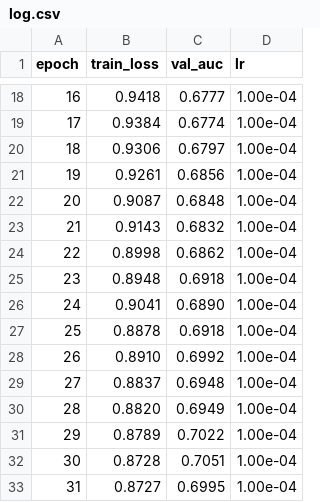
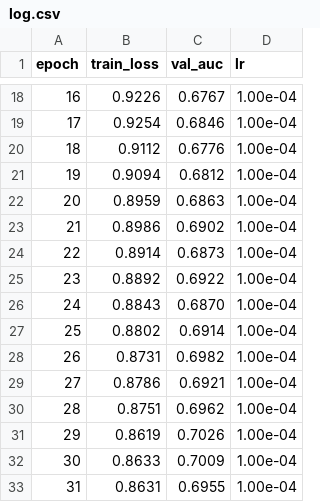
Before and after one commit to schlausteven/virtual-cell-gnn, a CSV file: log.csv, drawn as a sheet; only a part is shown, gaps mark what is left out; the diff covers the shown part only.

```diff
--- a/log.csv
+++ b/log.csv
@@ -18,16 +18,16 @@ epoch,train_loss,val_auc,lr
-16,0.9418,0.6777,1.00e-04
-17,0.9384,0.6774,1.00e-04
-18,0.9306,0.6797,1.00e-04
-19,0.9261,0.6856,1.00e-04
-20,0.9087,0.6848,1.00e-04
-21,0.9143,0.6832,1.00e-04
-22,0.8998,0.6862,1.00e-04
-23,0.8948,0.6918,1.00e-04
-24,0.9041,0.6890,1.00e-04
-25,0.8878,0.6918,1.00e-04
-26,0.8910,0.6992,1.00e-04
-27,0.8837,0.6948,1.00e-04
-28,0.8820,0.6949,1.00e-04
-29,0.8789,0.7022,1.00e-04
-30,0.8728,0.7051,1.00e-04
-31,0.8727,0.6995,1.00e-04
+16,0.9226,0.6767,1.00e-04
+17,0.9254,0.6846,1.00e-04
+18,0.9112,0.6776,1.00e-04
+19,0.9094,0.6812,1.00e-04
+20,0.8959,0.6863,1.00e-04
+21,0.8986,0.6902,1.00e-04
+22,0.8914,0.6873,1.00e-04
+23,0.8892,0.6922,1.00e-04
+24,0.8843,0.6870,1.00e-04
+25,0.8802,0.6914,1.00e-04
+26,0.8731,0.6982,1.00e-04
+27,0.8786,0.6921,1.00e-04
+28,0.8751,0.6962,1.00e-04
+29,0.8619,0.7026,1.00e-04
+30,0.8633,0.7009,1.00e-04
+31,0.8631,0.6955,1.00e-04
```
Also changed, not shown: 67 edited cells elsewhere in this file, 6 other files.
